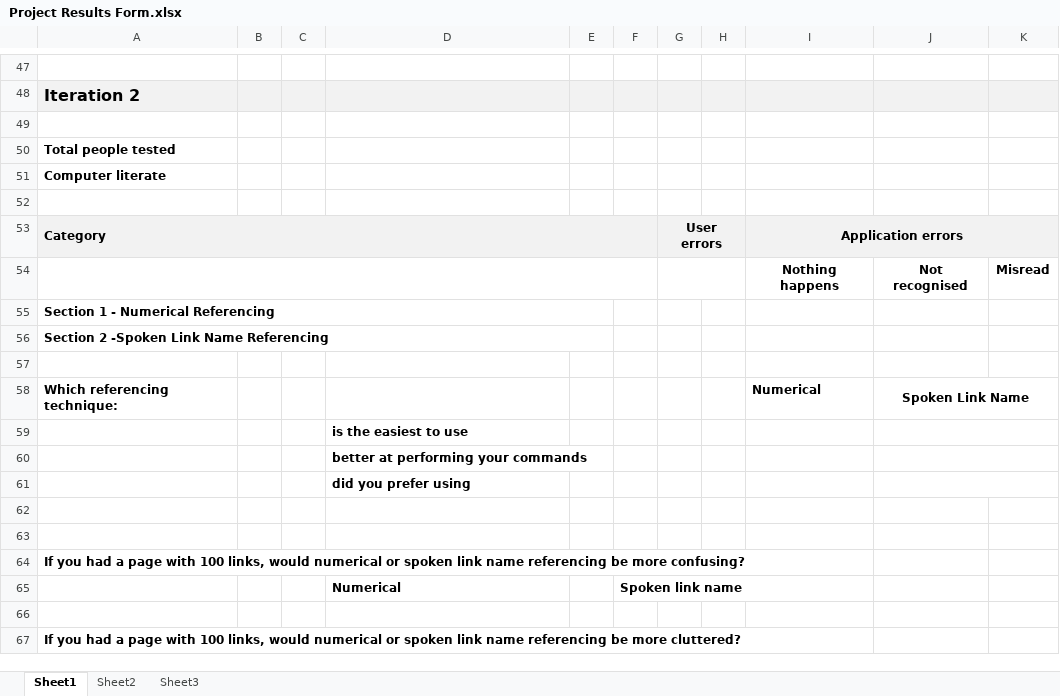
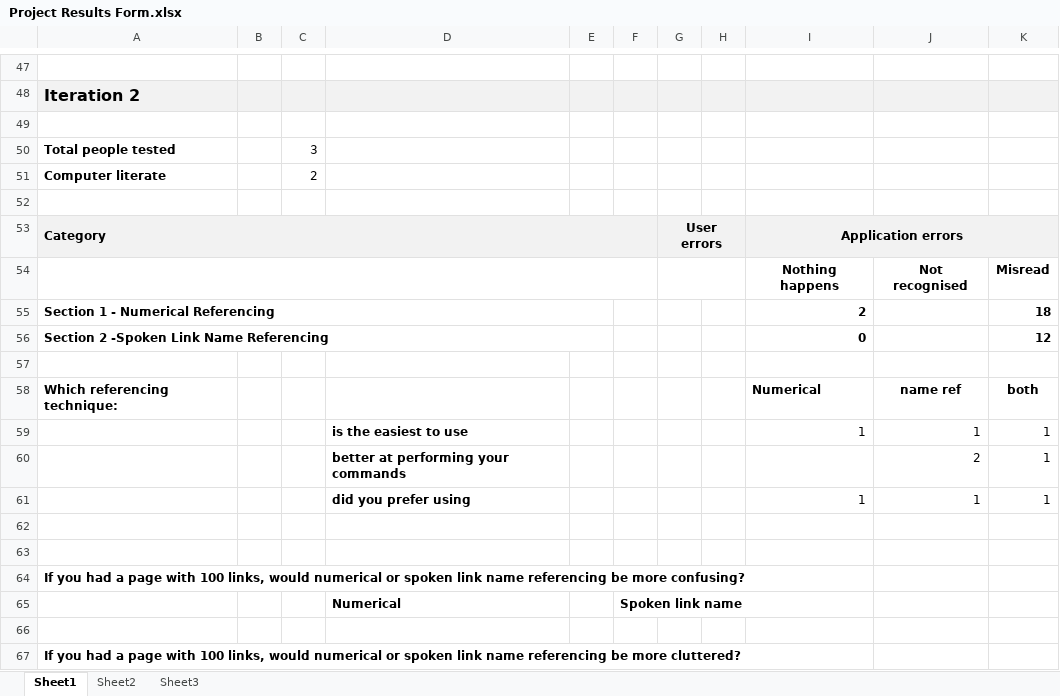
Before and after one commit to freecole/Lab-project, an Excel workbook: Results/Project Results Form.xlsx, sheet Sheet1, drawn as a sheet; only a part is shown, gaps mark what is left out; values as stored, in another font and other column widths than the file's, no borders; removed rows and columns are numbered as before the commit, all else as after; the diff covers the shown part only; the diff names each change by its address in the sheet, - before the commit and + after, or states it on an @@ line.

```diff
--- a/Results/Project Results Form.xlsx (sheet Sheet1)
+++ b/Results/Project Results Form.xlsx (sheet Sheet1)
-C50: (empty)
+C50: 3
-C51: (empty)
+C51: 2
-I55: (empty)
+I55: 2
-K55: (empty)
+K55: 18
-I56: (empty)
+I56: 0
-K56: (empty)
+K56: 12
-J58: Spoken Link Name
+J58: name ref
-J58:K58 merged
-K58: (empty)
+K58: both
-row 59:  |  |  | is the easiest to use
-row 60:  |  |  | better at performing your commands
-row 61:  |  |  | did you prefer using
+row 59:  |  |  | is the easiest to use |  |  |  |  | 1 | 1 | 1
+row 60:  |  |  | better at performing your commands |  |  |  |  |  | 2 | 1
+row 61:  |  |  | did you prefer using |  |  |  |  | 1 | 1 | 1
```
Also changed, not shown: 9 added rows, 9 removed rows, 15 edited cells and merged cells elsewhere in this sheet, 2 other files.
